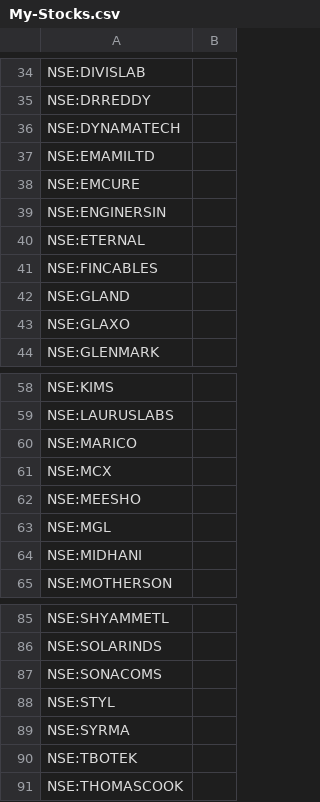
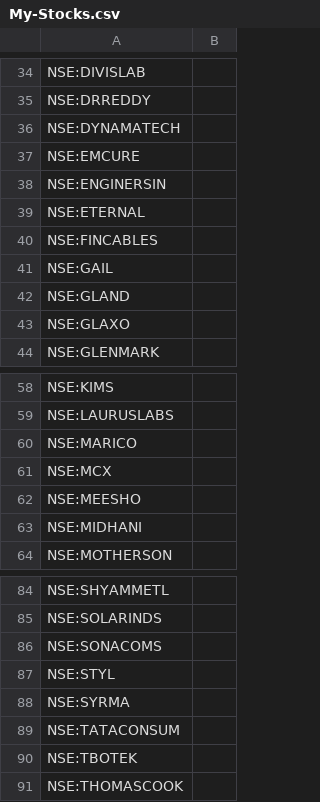
Before and after one commit to surajpjoshi/rsi-trading-system, a CSV file: My-Stocks.csv, drawn as a sheet; only a part is shown, gaps mark what is left out.

Commit message:
Auto-update My-Stocks.csv from Google Sheets

```diff
--- a/My-Stocks.csv
+++ b/My-Stocks.csv
@@ -36,3 +36,2 @@
 "NSE:DYNAMATECH",""
-"NSE:EMAMILTD",""
 "NSE:EMCURE",""
@@ -41,2 +40,3 @@
 "NSE:FINCABLES",""
+"NSE:GAIL",""
 "NSE:GLAND",""
@@ -62,3 +62,2 @@
 "NSE:MEESHO",""
-"NSE:MGL",""
 "NSE:MIDHANI",""
@@ -89,2 +88,3 @@
 "NSE:SYRMA",""
+"NSE:TATACONSUM",""
 "NSE:TBOTEK",""
```
